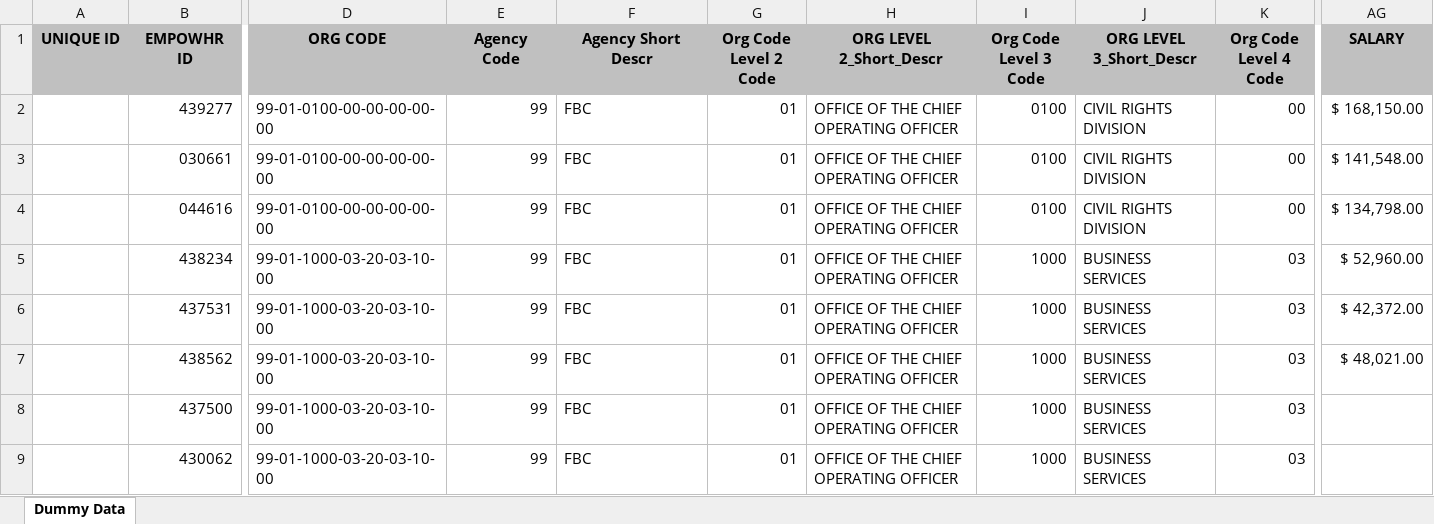
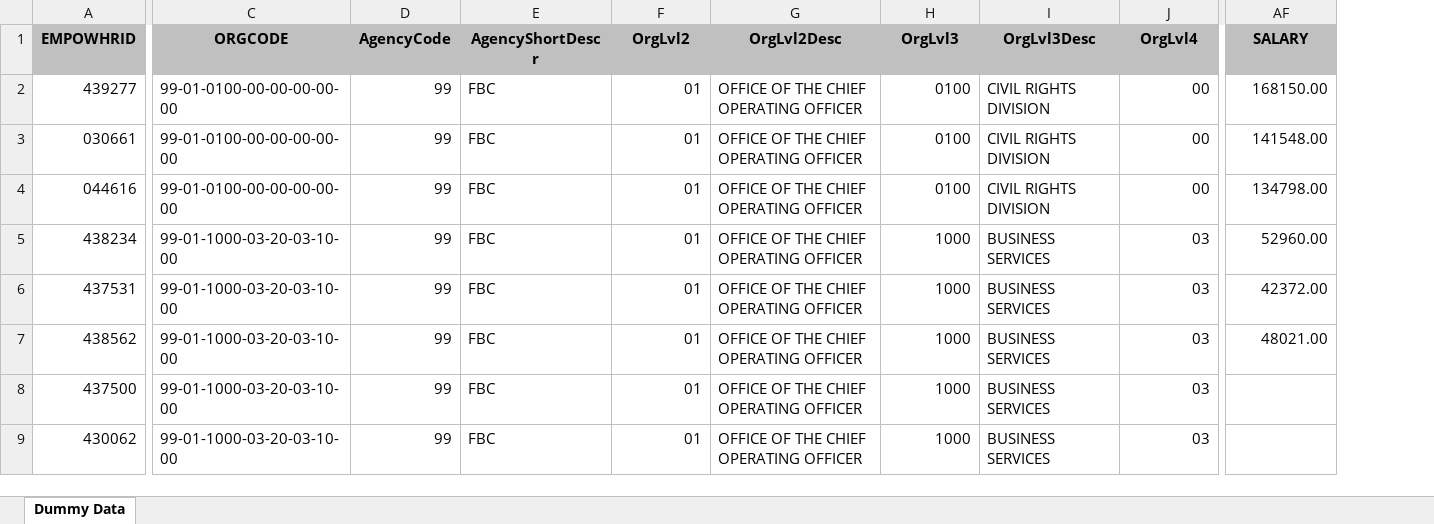
Before and after one commit to seechinsu/econsys-pocs, an Excel workbook: server/data/fpac.xlsx, sheet Dummy Data, drawn as a sheet; only a part is shown, gaps mark what is left out; values as stored, in another font and other column widths than the file's, no borders; charts and pictures not drawn; removed rows and columns are numbered as before the commit, all else as after; the diff covers the shown part only; the diff names each change by its address in the sheet, - before the commit and + after, or states it on an @@ line.

Commit message:
add stuff for fpac

```diff
--- a/server/data/fpac.xlsx (sheet Dummy Data)
+++ b/server/data/fpac.xlsx (sheet Dummy Data)
-column A (UNIQUE ID), empty
-A1: EMPOWHR ID
+A1: EMPOWHRID
-C1: ORG CODE
+C1: ORGCODE
-D1: Agency Code
+D1: AgencyCode
-E1: Agency Short Descr
+E1: AgencyShortDescr
-F1: Org Code Level 2 Code
+F1: OrgLvl2
-G1: ORG LEVEL 2_Short_Descr
+G1: OrgLvl2Desc
-H1: Org Code Level 3 Code
+H1: OrgLvl3
-I1: ORG LEVEL 3_Short_Descr
+I1: OrgLvl3Desc
-J1: Org Code Level 4 Code
+J1: OrgLvl4
-AF2 (SALARY): $ 168,150.00
+AF2 (SALARY): 168150.00
-AF3 (SALARY): $ 141,548.00
+AF3 (SALARY): 141548.00
-AF4 (SALARY): $ 134,798.00
+AF4 (SALARY): 134798.00
-AF5 (SALARY): $ 52,960.00
+AF5 (SALARY): 52960.00
-AF6 (SALARY): $ 42,372.00
+AF6 (SALARY): 42372.00
-AF7 (SALARY): $ 48,021.00
+AF7 (SALARY): 48021.00
```
Also changed, not shown: 47 edited cells elsewhere in this sheet, charts or pictures, 5 other files.
